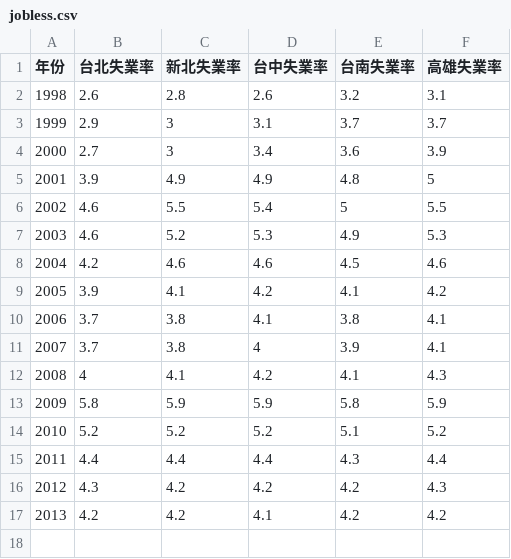
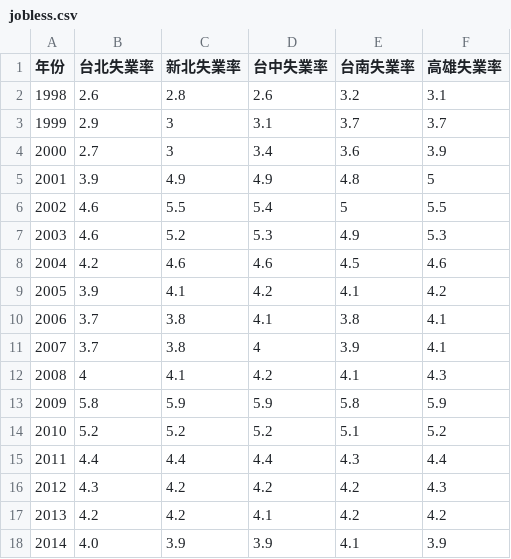
Before and after one commit to 17lin/raw, a CSV file: data/jobless.csv, drawn as a sheet.

Commit message:
add 2014 data for jobless.csv

```diff
--- a/data/jobless.csv
+++ b/data/jobless.csv
@@ -17 +17,2 @@
 2013,4.2,4.2,4.1,4.2,4.2
+2014,4.0,3.9,3.9,4.1,3.9
```
